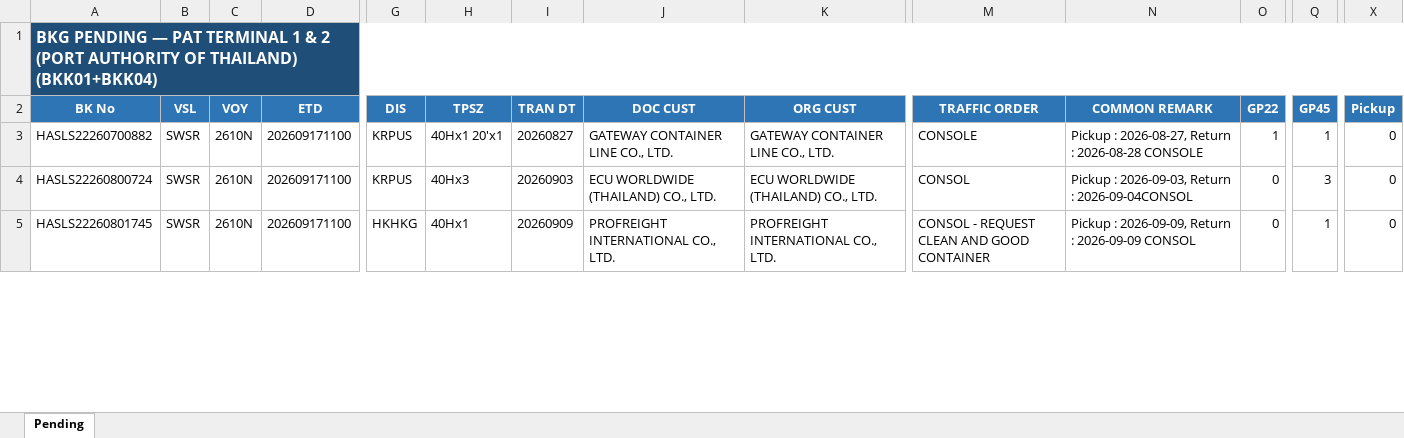
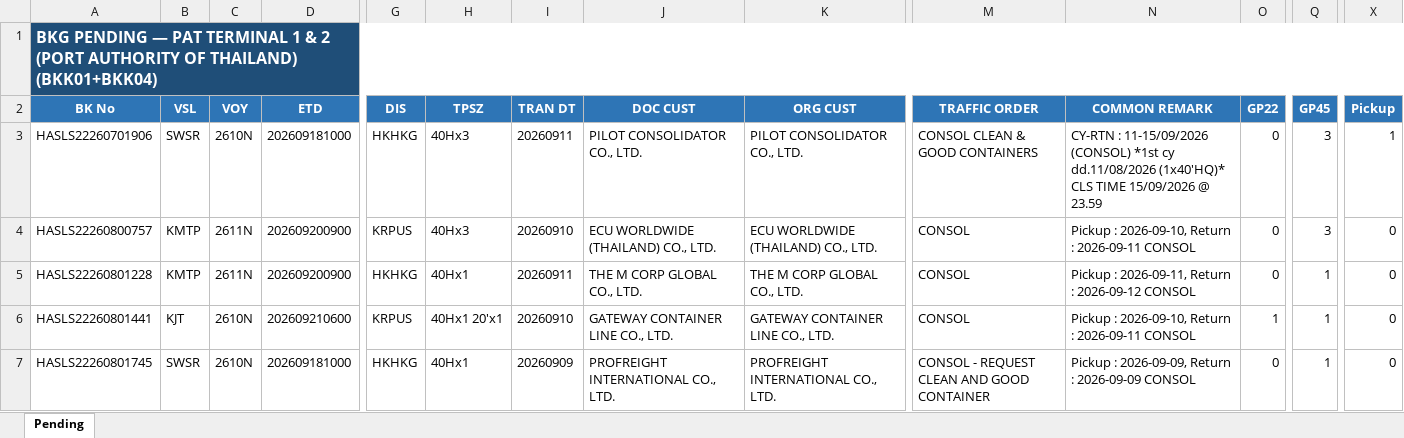
Before and after one commit to sirichai1265/booking-balance-dashboard, an Excel workbook: output/bkg pending - PAT TERMINAL 1 & 2 (PORT AUTHORITY OF THAILAND).xlsx, sheet Pending, drawn as a sheet; only a part is shown, gaps mark what is left out; values as stored, in another font and other column widths than the file's, no borders; addresses are those after the commit; rows hold the shown columns only; ↵ is a line break in a cell; the diff covers the shown part only; the diff names each change by its address in the sheet, - before the commit and + after, or states it on an @@ line.

```diff
--- a/output/bkg pending - PAT TERMINAL 1 & 2 (PORT AUTHORITY OF THAILAND).xlsx (sheet Pending)
+++ b/output/bkg pending - PAT TERMINAL 1 & 2 (PORT AUTHORITY OF THAILAND).xlsx (sheet Pending)
-A3 (BK No): HASLS22260700882
+A3 (BK No): HASLS22260701906
-D3 (ETD): 202609171100
+D3 (ETD): 202609181000
-G3 (DIS): KRPUS
+G3 (DIS): HKHKG
-H3 (TPSZ): 40Hx1 20'x1
+H3 (TPSZ): 40Hx3
-I3 (TRAN DT): 20260827
+I3 (TRAN DT): 20260911
-J3 (DOC CUST): GATEWAY CONTAINER LINE CO., LTD.
+J3 (DOC CUST): PILOT CONSOLIDATOR CO., LTD.
-K3 (ORG CUST): GATEWAY CONTAINER LINE CO., LTD.
+K3 (ORG CUST): PILOT CONSOLIDATOR CO., LTD.
-M3 (TRAFFIC ORDER): CONSOLE
+M3 (TRAFFIC ORDER): CONSOL CLEAN & GOOD CONTAINERS
-N3 (COMMON REMARK): Pickup : 2026-08-27, Return : 2026-08-28 CONSOLE
+N3 (COMMON REMARK): CY-RTN : 11-15/09/2026 (CONSOL) *1st cy dd.11/08/2026 (1x40'HQ)* ↵ CLS TIME 15/09/2026 @ 23.59
-O3 (GP22): 1
+O3 (GP22): 0
-Q3 (GP45): 1
+Q3 (GP45): 3
-X3 (Pickup): 0
+X3 (Pickup): 1
-A4 (BK No): HASLS22260800724
+A4 (BK No): HASLS22260800757
-B4 (VSL): SWSR
+B4 (VSL): KMTP
-C4 (VOY): 2610N
+C4 (VOY): 2611N
-D4 (ETD): 202609171100
+D4 (ETD): 202609200900
-I4 (TRAN DT): 20260903
+I4 (TRAN DT): 20260910
-N4 (COMMON REMARK): Pickup : 2026-09-03, Return : 2026-09-04CONSOL
+N4 (COMMON REMARK): Pickup : 2026-09-10, Return : 2026-09-11 CONSOL
+row 5: HASLS22260801228 | KMTP | 2611N | 202609200900 | HKHKG | 40Hx1 | 20260911 | THE M CORP GLOBAL CO., LTD. | THE M CORP GLOBAL CO., LTD. | CONSOL | Pickup : 2026-09-11, Return : 2026-09-12 CONSOL | 0 | 1 | 0
+row 6: HASLS22260801441 | KJT | 2610N | 202609210600 | KRPUS | 40Hx1 20'x1 | 20260910 | GATEWAY CONTAINER LINE CO., LTD. | GATEWAY CONTAINER LINE CO., LTD. | CONSOL | Pickup : 2026-09-10, Return : 2026-09-11 CONSOL | 1 | 1 | 0
-D7 (ETD): 202609171100
+D7 (ETD): 202609181000
```
Also changed, not shown: 3 added rows and 58 edited cells elsewhere in this sheet, output/Booking Balance Summary.xlsx, output/bkg pending - B.C. DEPOT CO.,LTD. ( Bang-Na KM.18).xlsx, 8 other files.
